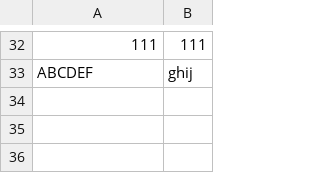
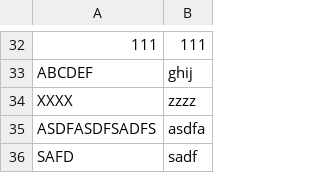
Before and after one commit to Will-BigData/DejenProject0, a CSV file: AirCodesApp/data/Airports.csv, drawn as a sheet; only a part is shown, gaps mark what is left out; the diff names each change by its address in the sheet, - before the commit and + after, or states it on an @@ line.

```diff
--- a/AirCodesApp/data/Airports.csv
+++ b/AirCodesApp/data/Airports.csv
+row 34: XXXX | zzzz
+row 35: ASDFASDFSADFS | asdfa
+row 36: SAFD | sadf
```
Also changed, not shown: 4 other files.
